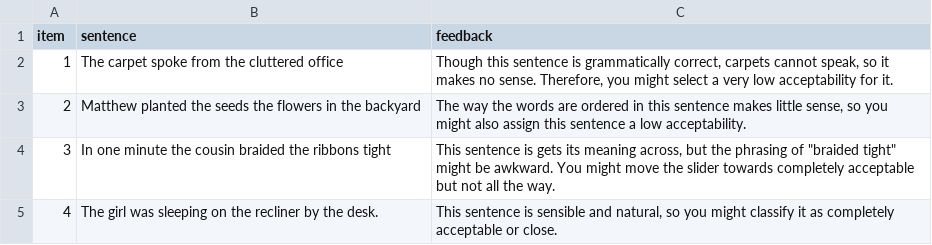
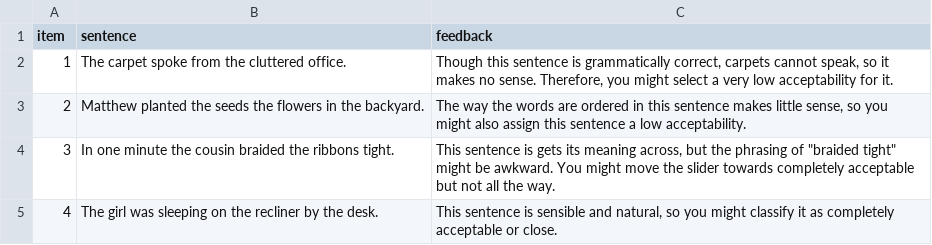
Before and after one commit to UMWordLab/ibex-2024-datives-acceptability, a CSV file: chunk_includes/practice.csv, drawn as a sheet.

```diff
--- a/chunk_includes/practice.csv
+++ b/chunk_includes/practice.csv
@@ -1,5 +1,5 @@
 item,sentence,feedback
-1,The carpet spoke from the cluttered office,"Though this sentence is grammatically correct, carpets cannot speak, so it makes no sense. Therefore, you might select a very low acceptability for it."
-2,Matthew planted the seeds the flowers in the backyard,"The way the words are ordered in this sentence makes little sense, so you might also assign this sentence a low acceptability."
-3,In one minute the cousin braided the ribbons tight,"This sentence is gets its meaning across, but the phrasing of ""braided tight"" might be awkward. You might move the slider towards completely acceptable but not all the way."
+1,The carpet spoke from the cluttered office.,"Though this sentence is grammatically correct, carpets cannot speak, so it makes no sense. Therefore, you might select a very low acceptability for it."
+2,Matthew planted the seeds the flowers in the backyard.,"The way the words are ordered in this sentence makes little sense, so you might also assign this sentence a low acceptability."
+3,In one minute the cousin braided the ribbons tight.,"This sentence is gets its meaning across, but the phrasing of ""braided tight"" might be awkward. You might move the slider towards completely acceptable but not all the way."
 4,The girl was sleeping on the recliner by the desk.,"This sentence is sensible and natural, so you might classify it as completely acceptable or close. "
```
Also changed, not shown: chunk_includes/cleaned_200_pairs.csv, chunk_includes/fillers.csv.
